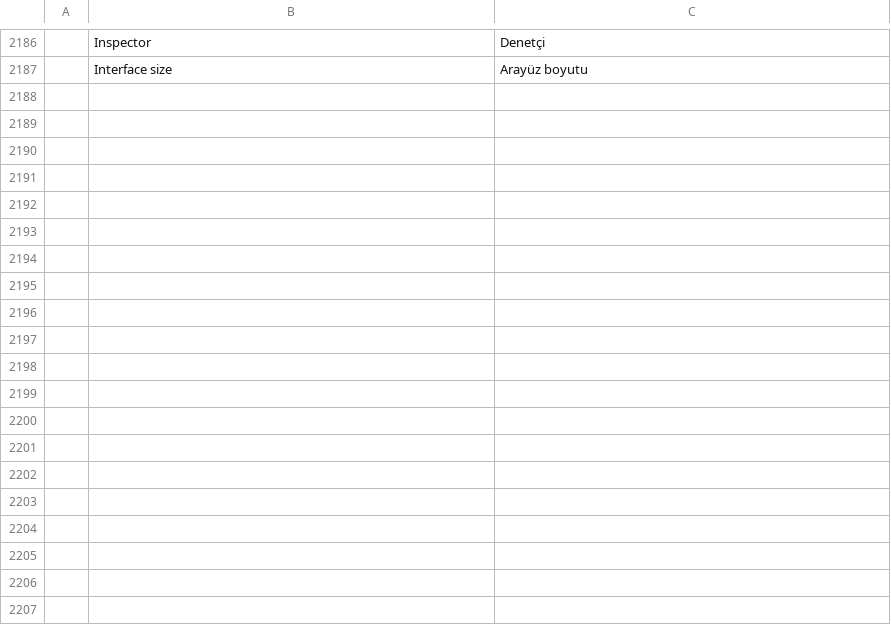
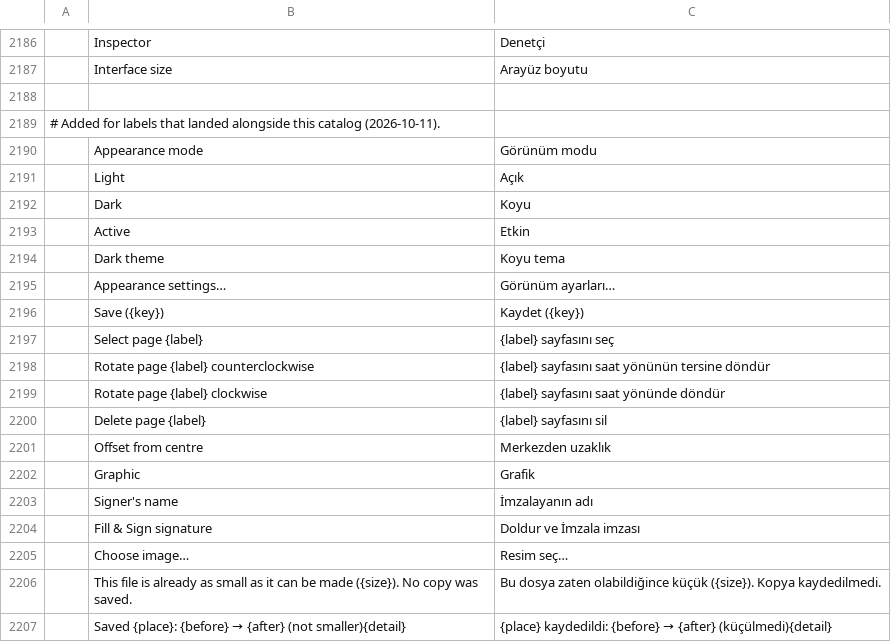
Before and after one commit to 23sati/pdfcraft, a TSV file: crates/ui-egui/src/i18n/tr.tsv, drawn as a sheet; only a part is shown, gaps mark what is left out; the diff covers the shown part only; the diff names each change by its address in the sheet, - before the commit and + after, or states it on an @@ line.

Commit message:
Turkish: rows for the labels that landed alongside this catalog; refresh hashes

```diff
--- a/crates/ui-egui/src/i18n/tr.tsv
+++ b/crates/ui-egui/src/i18n/tr.tsv
+row 2188: (empty)
+row 2189: # Added for labels that landed alongside this catalog (2026-10-11).
+row 2190:  | Appearance mode | Görünüm modu
+row 2191:  | Light | Açık
+row 2192:  | Dark | Koyu
+row 2193:  | Active | Etkin
+row 2194:  | Dark theme | Koyu tema
+row 2195:  | Appearance settings… | Görünüm ayarları…
+row 2196:  | Save ({key}) | Kaydet ({key})
+row 2197:  | Select page {label} | {label} sayfasını seç
+row 2198:  | Rotate page {label} counterclockwise | {label} sayfasını saat yönünün tersine döndür
+row 2199:  | Rotate page {label} clockwise | {label} sayfasını saat yönünde döndür
+row 2200:  | Delete page {label} | {label} sayfasını sil
+row 2201:  | Offset from centre | Merkezden uzaklık
+row 2202:  | Graphic | Grafik
+row 2203:  | Signer's name | İmzalayanın adı
+row 2204:  | Fill & Sign signature | Doldur ve İmzala imzası
+row 2205:  | Choose image… | Resim seç…
+row 2206:  | This file is already as small as it can be made ({size}). No copy was saved. | Bu dosya zaten olabildiğince küçük ({size}). Kopya kaydedilmedi.
+row 2207:  | Saved {place}: {before} → {after} (not smaller){detail} | {place} kaydedildi: {before} → {after} (küçülmedi){detail}
```
Also changed, not shown: 41 added rows elsewhere in this file, 2 other files.
